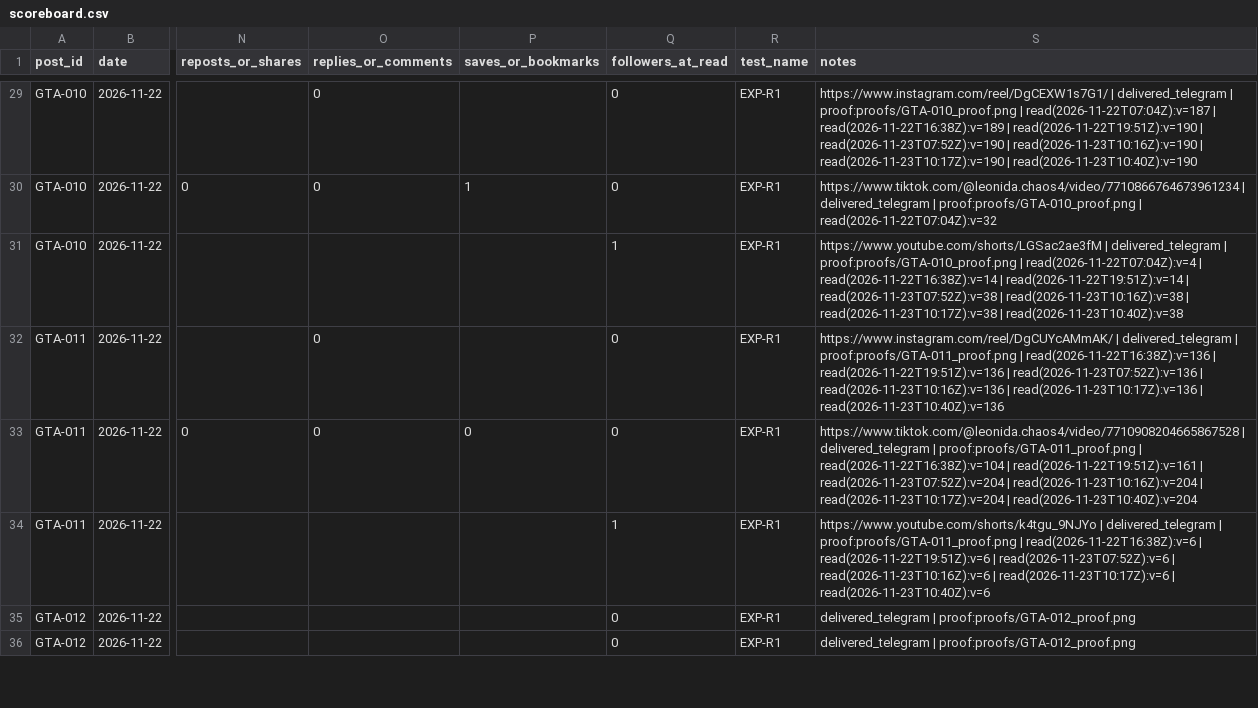
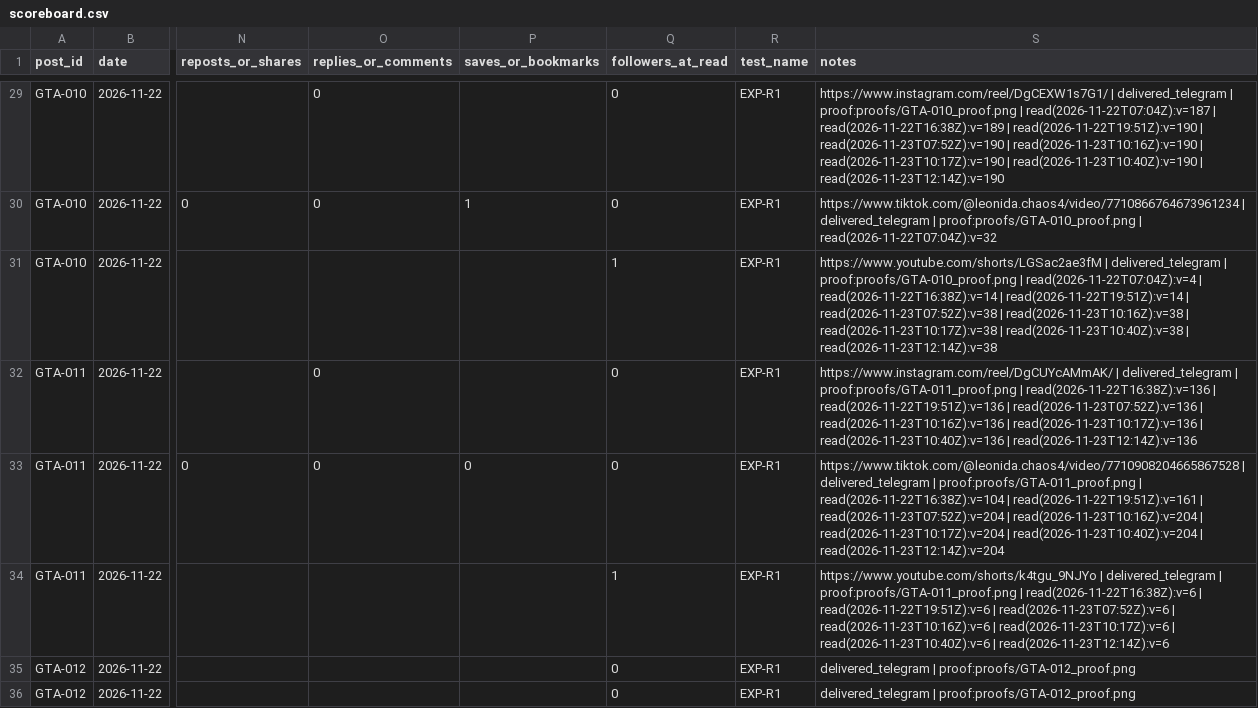
Before and after one commit to MAYOR-G/gta6-clipping-page, a CSV file: scoreboard.csv, drawn as a sheet; only a part is shown, gaps mark what is left out; the diff covers the shown part only; the diff names each change by its address in the sheet, - before the commit and + after, or states it on an @@ line.

```diff
--- a/scoreboard.csv
+++ b/scoreboard.csv
-S29 (notes): …| read(2026-11-23T10:40Z):v=190
+S29 (notes): …| read(2026-11-23T10:40Z):v=190 | read(2026-11-23T12:14Z):v=190
-S31 (notes): …| read(2026-11-23T10:40Z):v=38
+S31 (notes): …| read(2026-11-23T10:40Z):v=38 | read(2026-11-23T12:14Z):v=38
-S32 (notes): …| read(2026-11-23T10:40Z):v=136
+S32 (notes): …| read(2026-11-23T10:40Z):v=136 | read(2026-11-23T12:14Z):v=136
-S33 (notes): …| read(2026-11-23T10:40Z):v=204
+S33 (notes): …| read(2026-11-23T10:40Z):v=204 | read(2026-11-23T12:14Z):v=204
-S34 (notes): …| read(2026-11-23T10:40Z):v=6
+S34 (notes): …| read(2026-11-23T10:40Z):v=6 | read(2026-11-23T12:14Z):v=6
```
Also changed, not shown: 47 edited cells elsewhere in this file, 3 other files.
